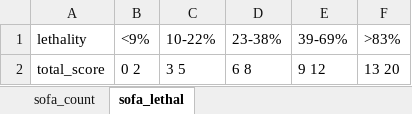
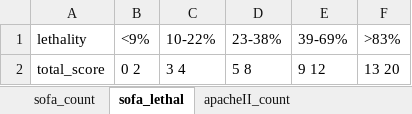
Before and after one commit to EgorVjalkov/OA_calc, an Excel workbook: oac/program_logic/data/scales.xlsx, sheet sofa_lethal, drawn as a sheet; values as stored, in another font and other column widths than the file's, no borders; the diff names each change by its address in the sheet, - before the commit and + after, or states it on an @@ line.

```diff
--- a/oac/program_logic/data/scales.xlsx (sheet sofa_lethal)
+++ b/oac/program_logic/data/scales.xlsx (sheet sofa_lethal)
+sheet tab: apacheII_count
-C2 (10-22%): 3 5
+C2 (10-22%): 3 4
-D2 (23-38%): 6 8
+D2 (23-38%): 5 8
```
Also changed, not shown: other sheet tabs, oac/program_logic/data/parameters.xlsx, 8 other files.
